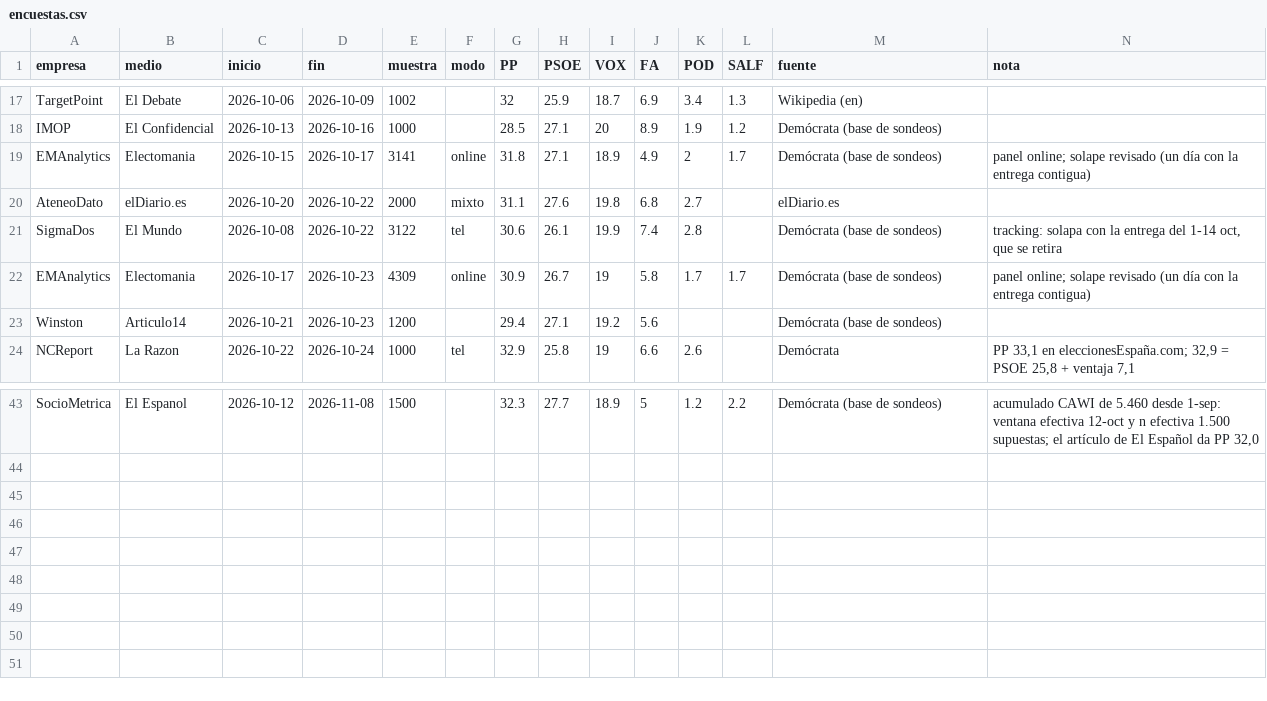
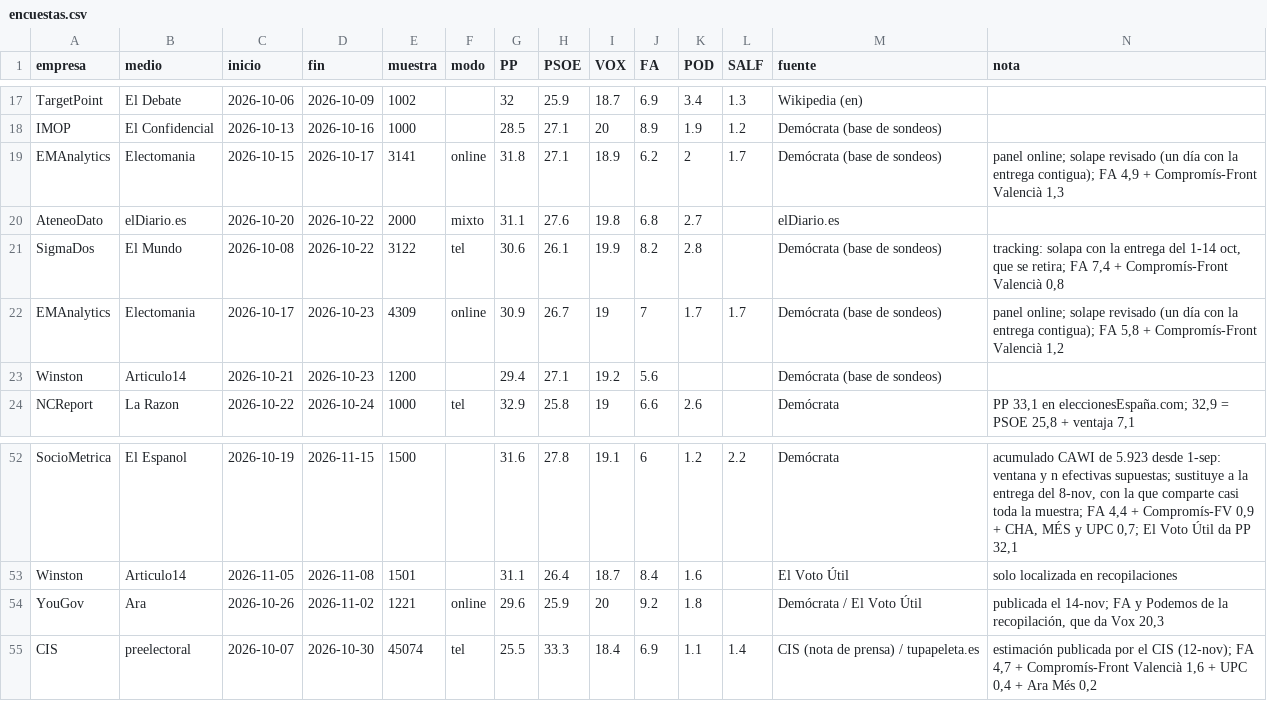
Before and after one commit to gastiaso/porra-electoral, a CSV file: web/datos/encuestas.csv, drawn as a sheet; only a part is shown, gaps mark what is left out; addresses are those after the commit; the diff covers the shown part only; the diff names each change by its address in the sheet, - before the commit and + after, or states it on an @@ line.

Commit message:
Encuestas hasta el 16-nov, CIS preelectoral y Frente Amplio unificado

```diff
--- a/web/datos/encuestas.csv
+++ b/web/datos/encuestas.csv
-J19 (FA): 4.9
+J19 (FA): 6.2
-N19 (nota): …la entrega contigua)
+N19 (nota): …la entrega contigua); FA 4,9 + Compromís-Front Valencià 1,3
-J21 (FA): 7.4
+J21 (FA): 8.2
-N21 (nota): …que se retira
+N21 (nota): …que se retira; FA 7,4 + Compromís-Front Valencià 0,8
-J22 (FA): 5.8
+J22 (FA): 7
-N22 (nota): …la entrega contigua)
+N22 (nota): …la entrega contigua); FA 5,8 + Compromís-Front Valencià 1,2
-C52 (inicio): 2026-10-12
+C52 (inicio): 2026-10-19
-D52 (fin): 2026-11-08
+D52 (fin): 2026-11-15
-G52 (PP): 32.3
+G52 (PP): 31.6
-H52 (PSOE): 27.7
+H52 (PSOE): 27.8
-I52 (VOX): 18.9
+I52 (VOX): 19.1
-J52 (FA): 5
+J52 (FA): 6
-M52 (fuente): Demócrata (base de sondeos)
+M52 (fuente): Demócrata
-N52 (nota): …CAWI de 5.460 desde 1-sep: ventana efectiva 12-oct y n efectiva 1.500 supuestas; el artículo de El Español da PP 32,0
+N52 (nota): …CAWI de 5.923 desde 1-sep: ventana y n efectivas supuestas; sustituye a la entrega del 8-nov, con la que comparte casi toda la muestra; FA 4,4 + Compromís-FV 0,9 + CHA, MÉS y UPC 0,7; El Voto Útil da PP 32,1
+row 53: Winston | Articulo14 | 2026-11-05 | 2026-11-08 | 1501 |  | 31.1 | 26.4 | 18.7 | 8.4 | 1.6 |  | El Voto Útil | solo localizada en recopilaciones
+row 54: YouGov | Ara | 2026-10-26 | 2026-11-02 | 1221 | online | 29.6 | 25.9 | 20 | 9.2 | 1.8 |  | Demócrata / El Voto Útil | publicada el 14-nov; FA y Podemos de la recopilación, que da Vox 20,3
+row 55: CIS | preelectoral | 2026-10-07 | 2026-10-30 | 45074 | tel | 25.5 | 33.3 | 18.4 | 6.9 | 1.1 | 1.4 | CIS (nota de prensa) / tupapeleta.es | estimación publicada por el CIS (12-nov); FA 4,7 + Compromís-Front Valencià 1,6 + UPC 0,4 + Ara Més 0,2
```
Also changed, not shown: 9 added rows and 21 edited cells elsewhere in this file, datos/encuestas.csv, salidas/agregador_serie.csv, 23 other files.
